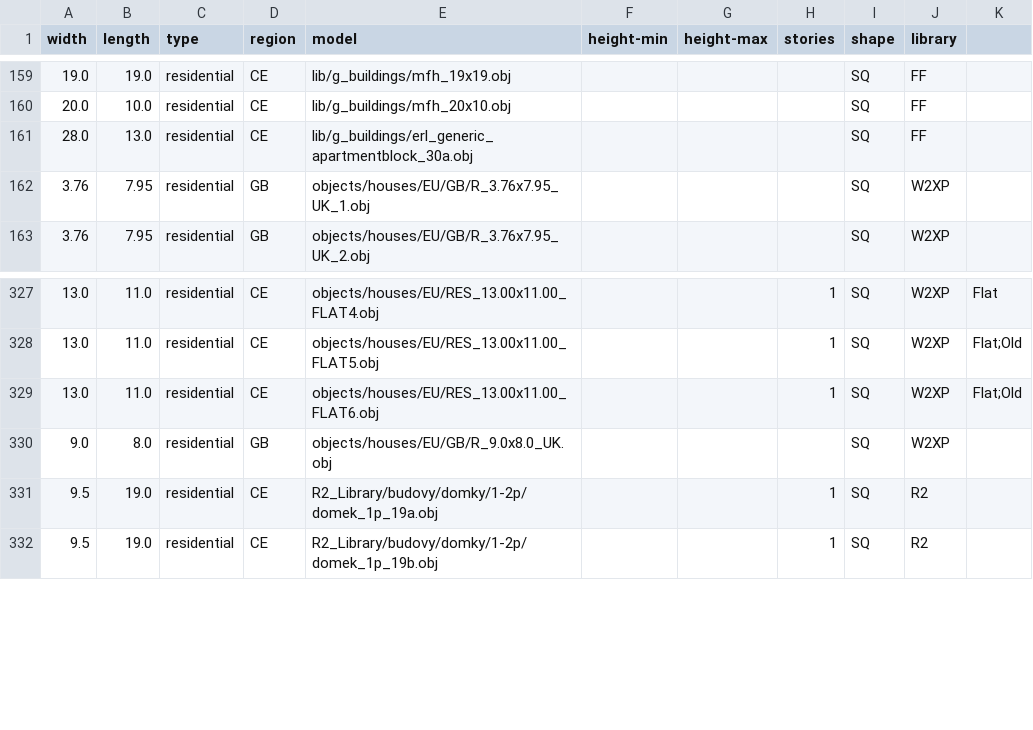
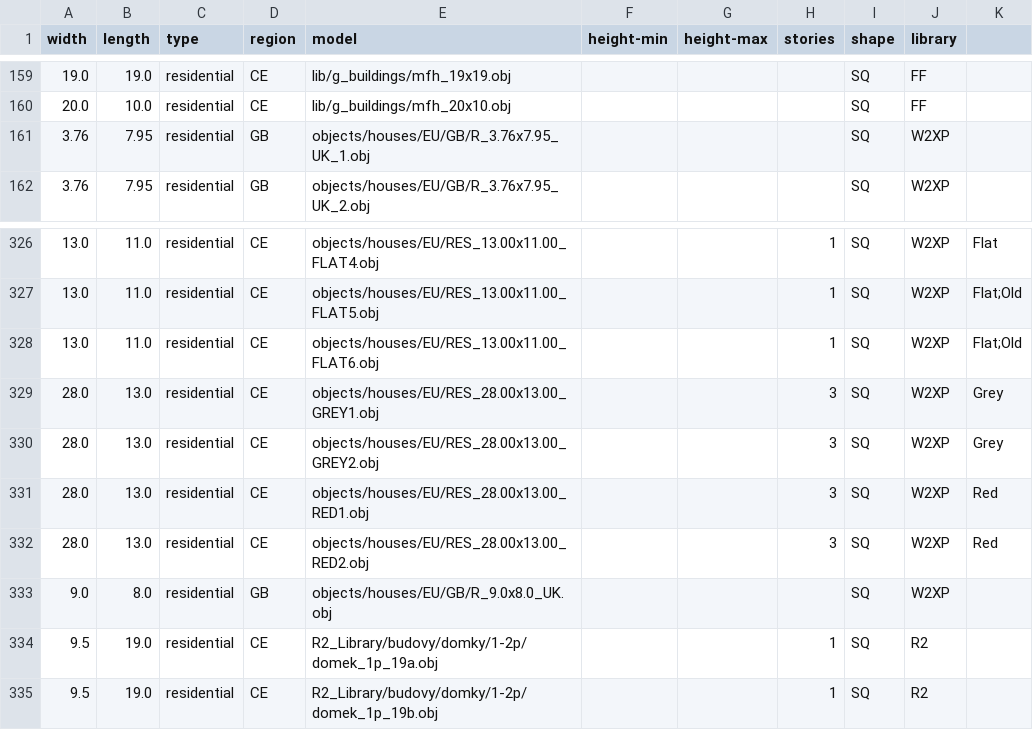
Before and after one commit to gizmosellsbunnys/world-models, a CSV file: residential.csv, drawn as a sheet; only a part is shown, gaps mark what is left out.

Commit message:
- Four more apartment blocks

```diff
--- a/residential.csv
+++ b/residential.csv
@@ -160,3 +160,2 @@ width,length,type,region,model,height-min,height-max,stories,shape,library
 20.0,10.0,residential,CE,lib/g_buildings/mfh_20x10.obj,,,,SQ,FF
-28.0,13.0,residential,CE,lib/g_buildings/erl_generic_apartmentblock_30a.obj,,,,SQ,FF
 3.76,7.95,residential,GB,objects/houses/EU/GB/R_3.76x7.95_UK_1.obj,,,,SQ,W2XP
@@ -329,2 +328,6 @@ width,length,type,region,model,height-min,height-max,stories,shape,library
 13.0,11.0,residential,CE,objects/houses/EU/RES_13.00x11.00_FLAT6.obj,,,1,SQ,W2XP,Flat;Old
+28.0,13.0,residential,CE,objects/houses/EU/RES_28.00x13.00_GREY1.obj,,,3,SQ,W2XP,Grey
+28.0,13.0,residential,CE,objects/houses/EU/RES_28.00x13.00_GREY2.obj,,,3,SQ,W2XP,Grey
+28.0,13.0,residential,CE,objects/houses/EU/RES_28.00x13.00_RED1.obj,,,3,SQ,W2XP,Red
+28.0,13.0,residential,CE,objects/houses/EU/RES_28.00x13.00_RED2.obj,,,3,SQ,W2XP,Red
 9.0,8.0,residential,GB,objects/houses/EU/GB/R_9.0x8.0_UK.obj,,,,SQ,W2XP
```
Also changed, not shown: 6 other files.
